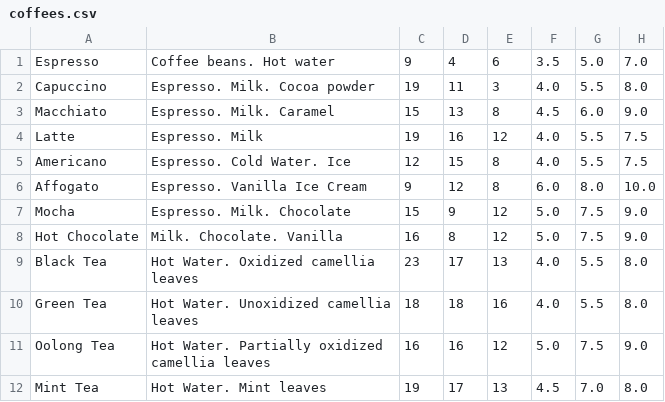
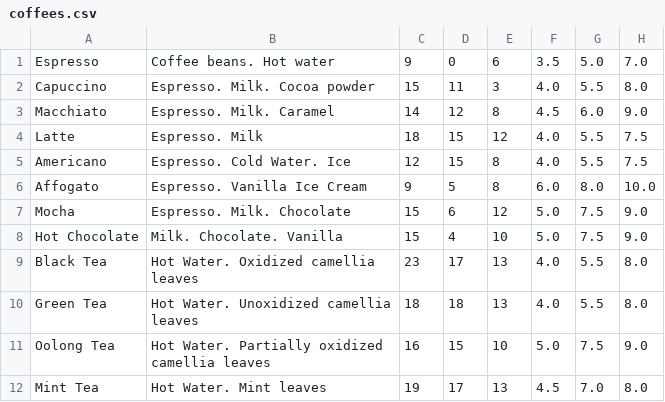
Before and after one commit to larryfsg/Java-Cafe, a CSV file: src/coffees.csv, drawn as a sheet.

```diff
--- a/src/coffees.csv
+++ b/src/coffees.csv
@@ -1,12 +1,12 @@
-Espresso,Coffee beans. Hot water,9,4,6,3.5,5.0,7.0
-Capuccino,Espresso. Milk. Cocoa powder,19,11,3,4.0,5.5,8.0
-Macchiato,Espresso. Milk. Caramel,15,13,8,4.5,6.0,9.0
-Latte,Espresso. Milk,19,16,12,4.0,5.5,7.5
+Espresso,Coffee beans. Hot water,9,0,6,3.5,5.0,7.0
+Capuccino,Espresso. Milk. Cocoa powder,15,11,3,4.0,5.5,8.0
+Macchiato,Espresso. Milk. Caramel,14,12,8,4.5,6.0,9.0
+Latte,Espresso. Milk,18,15,12,4.0,5.5,7.5
 Americano,Espresso. Cold Water. Ice,12,15,8,4.0,5.5,7.5
-Affogato,Espresso. Vanilla Ice Cream,9,12,8,6.0,8.0,10.0
-Mocha,Espresso. Milk. Chocolate,15,9,12,5.0,7.5,9.0
-Hot Chocolate,Milk. Chocolate. Vanilla,16,8,12,5.0,7.5,9.0
+Affogato,Espresso. Vanilla Ice Cream,9,5,8,6.0,8.0,10.0
+Mocha,Espresso. Milk. Chocolate,15,6,12,5.0,7.5,9.0
+Hot Chocolate,Milk. Chocolate. Vanilla,15,4,10,5.0,7.5,9.0
 Black Tea,Hot Water. Oxidized camellia leaves,23,17,13,4.0,5.5,8.0
-Green Tea,Hot Water. Unoxidized camellia leaves,18,18,16,4.0,5.5,8.0
-Oolong Tea,Hot Water. Partially oxidized camellia leaves,16,16,12,5.0,7.5,9.0
+Green Tea,Hot Water. Unoxidized camellia leaves,18,18,13,4.0,5.5,8.0
+Oolong Tea,Hot Water. Partially oxidized camellia leaves,16,15,10,5.0,7.5,9.0
 Mint Tea,Hot Water. Mint leaves,19,17,13,4.5,7.0,8.0
```
Also changed, not shown: src/sales.csv, 6 other files.
